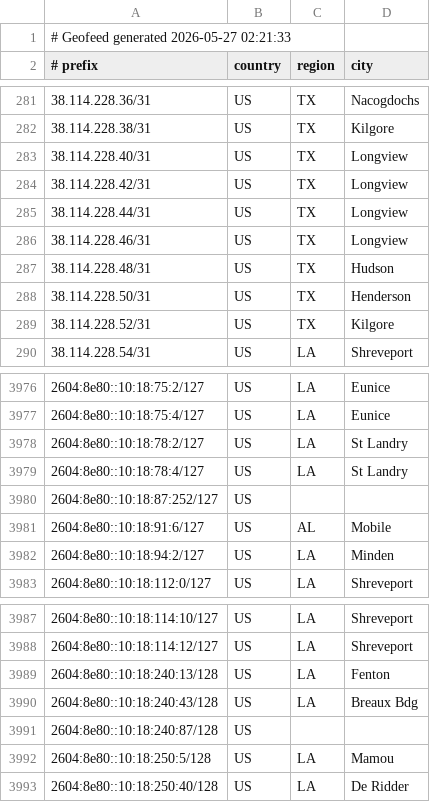
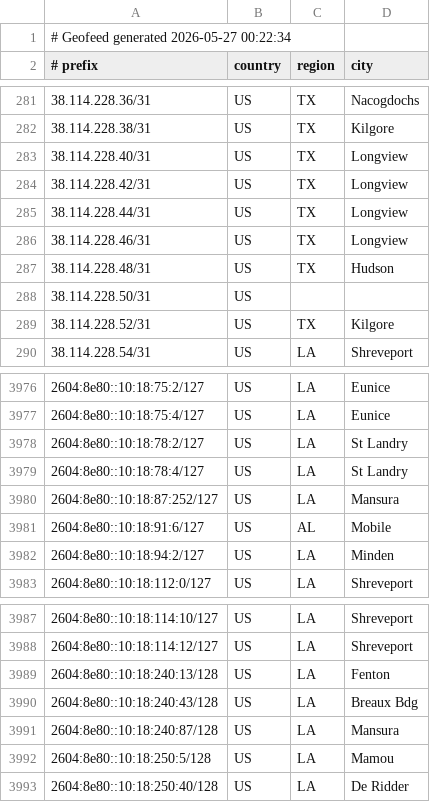
Before and after one commit to conterranae/geofeed, a CSV file: geofeed.csv, drawn as a sheet; only a part is shown, gaps mark what is left out.

Commit message:
Update geofeed - 2026-05-27 00:24:15

```diff
--- a/geofeed.csv
+++ b/geofeed.csv
@@ -1,2 +1,2 @@
-# Geofeed generated 2026-05-27 02:21:33
+# Geofeed generated 2026-05-27 00:22:34
 # prefix,country,region,city
@@ -287,3 +287,3 @@
 38.114.228.48/31,US,TX,Hudson
-38.114.228.50/31,US,TX,Henderson
+38.114.228.50/31,US,,
 38.114.228.52/31,US,TX,Kilgore
@@ -3979,3 +3979,3 @@
 2604:8e80::10:18:78:4/127,US,LA,St Landry
-2604:8e80::10:18:87:252/127,US,,
+2604:8e80::10:18:87:252/127,US,LA,Mansura
 2604:8e80::10:18:91:6/127,US,AL,Mobile
@@ -3990,3 +3990,3 @@
 2604:8e80::10:18:240:43/128,US,LA,Breaux Bdg
-2604:8e80::10:18:240:87/128,US,,
+2604:8e80::10:18:240:87/128,US,LA,Mansura
 2604:8e80::10:18:250:5/128,US,LA,Mamou
```
